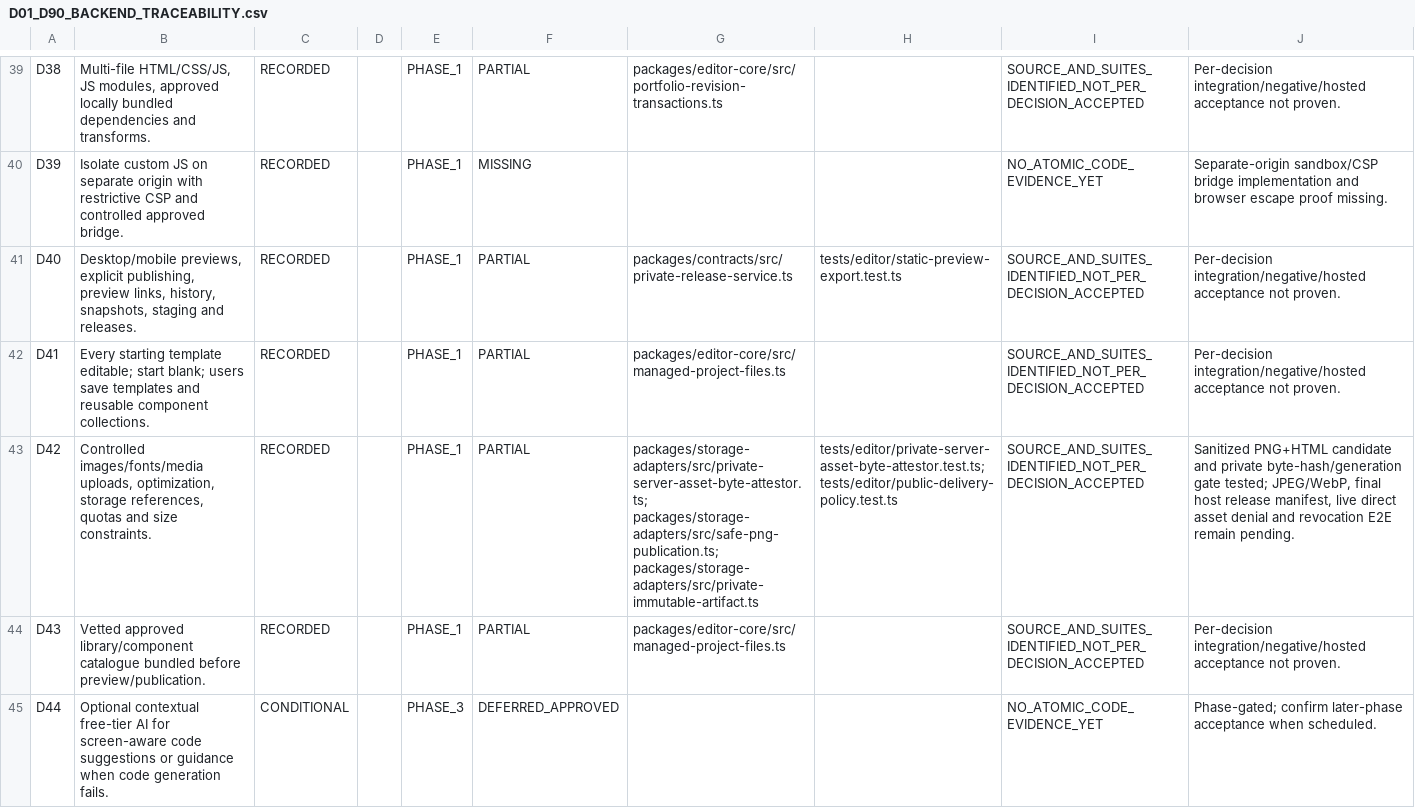
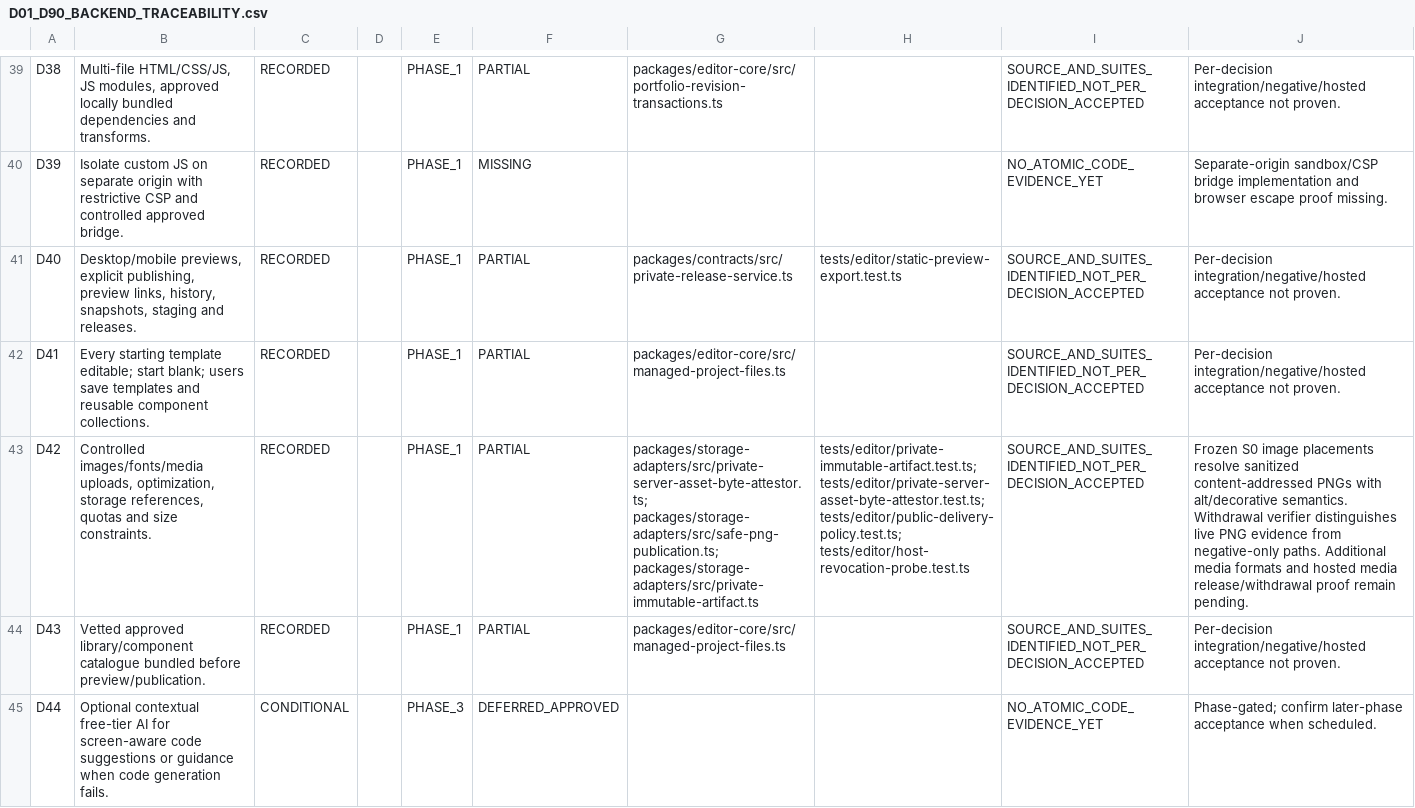
Before and after one commit to SubhashKumar14/Kadmeion, a CSV file: project-docs/registers/D01_D90_BACKEND_TRACEABILITY.csv, drawn as a sheet; only a part is shown, gaps mark what is left out; the diff names each change by its address in the sheet, - before the commit and + after, or states it on an @@ line.

Commit message:
feat(b08): render attested PNGs in frozen editor image slots

```diff
--- a/project-docs/registers/D01_D90_BACKEND_TRACEABILITY.csv
+++ b/project-docs/registers/D01_D90_BACKEND_TRACEABILITY.csv
-H43: tests/editor/private-server-asset-byte-attestor.test.ts; tests/editor/public-delivery-policy.test.ts
+H43: tests/editor/private-immutable-artifact.test.ts; tests/editor/private-server-asset-byte-attestor.test.ts; tests/editor/public-delivery-policy.test.ts; tests/editor/host-revocation-probe.test.ts
-J43: Sanitized PNG+HTML candidate and private byte-hash/generation gate tested; JPEG/WebP, final host release manifest, live direct asset denial and revocation E2E remain pending.
+J43: Frozen S0 image placements resolve sanitized content-addressed PNGs with alt/decorative semantics. Withdrawal verifier distinguishes live PNG evidence from negative-only paths. Additional media formats and hosted media release/withdrawal proof remain pending.
```
Also changed, not shown: 4 other files.
